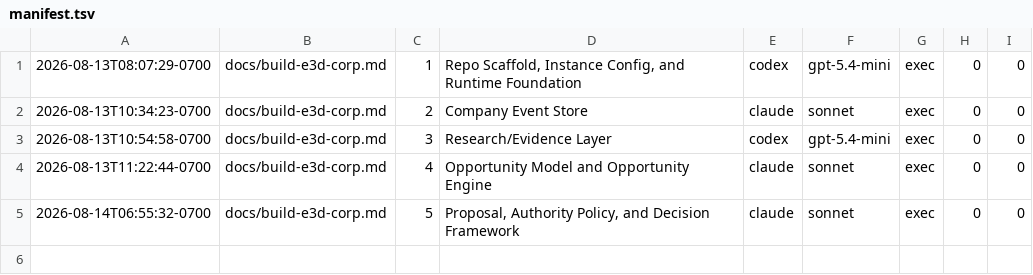
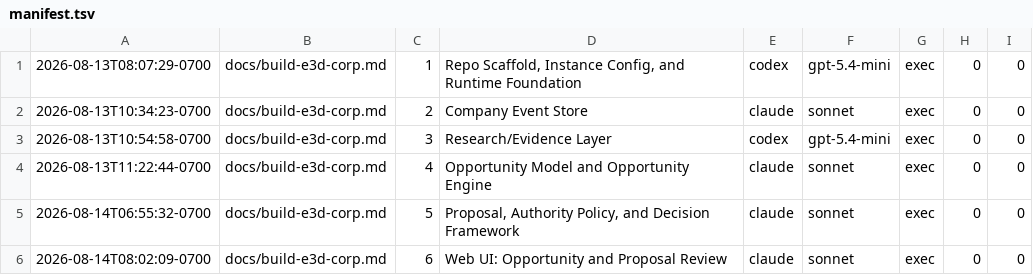
Before and after one commit to spacepacket1/e3d-corp, a TSV file: .codex-spec-runner/manifest.tsv, drawn as a sheet; the diff names each change by its address in the sheet, - before the commit and + after, or states it on an @@ line.

```diff
--- a/.codex-spec-runner/manifest.tsv
+++ b/.codex-spec-runner/manifest.tsv
+row 6: 2026-08-14T08:02:09-0700 | docs/build-e3d-corp.md | 6 | Web UI: Opportunity and Proposal Review | claude | sonnet | exec | 0 | 0
```
Also changed, not shown: 7 other files.
